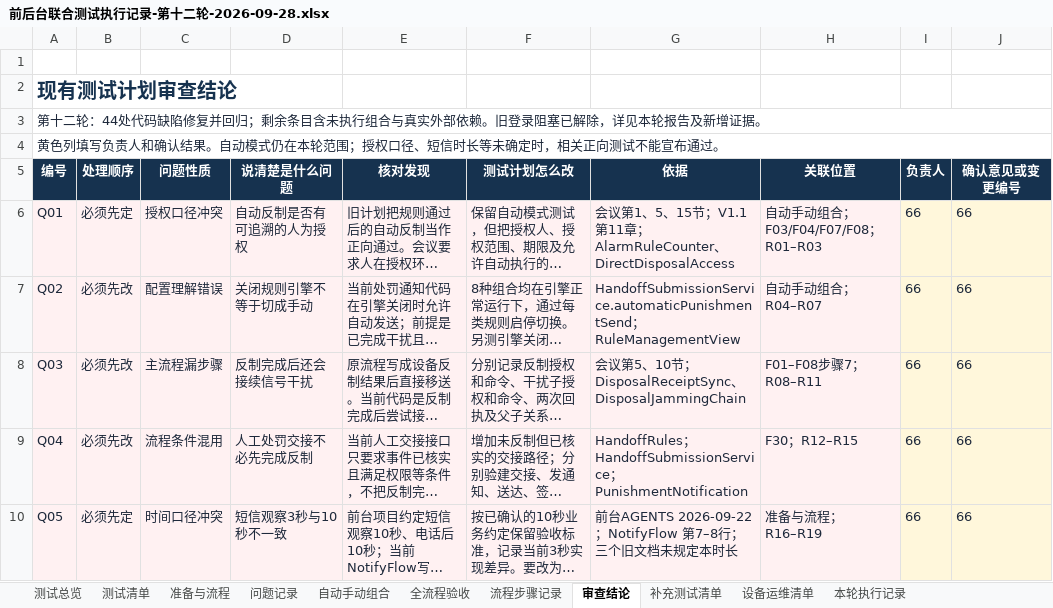
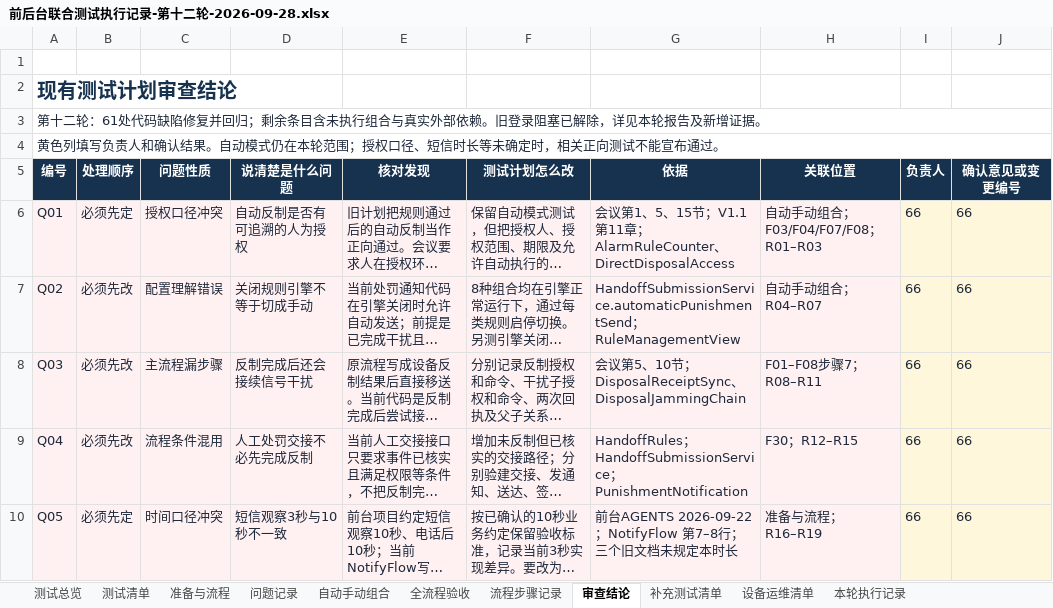
Before and after one commit to lillililiili/demo-ronghe, an Excel workbook: docs/前后台联合测试执行记录-第十二轮-2026-09-28.xlsx, sheet 审查结论, drawn as a sheet; only a part is shown; long unchanged cells end in …; values as stored, in another font and other column widths than the file's, no borders; table styles not drawn; the diff names each change by its address in the sheet, - before the commit and + after, or states it on an @@ line.

```diff
--- a/docs/前后台联合测试执行记录-第十二轮-2026-09-28.xlsx (sheet 审查结论)
+++ b/docs/前后台联合测试执行记录-第十二轮-2026-09-28.xlsx (sheet 审查结论)
-A3 (编号): …十二轮：44处代码缺…
+A3 (编号): …十二轮：61处代码缺…
```
Also changed, not shown: sheet 本轮执行记录, sheet 流程步骤记录, sheet 测试清单, sheet 测试总览, sheet 全流程验收, 39 other files.
